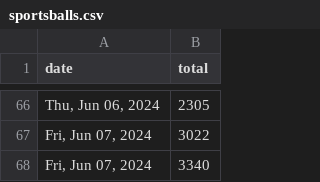
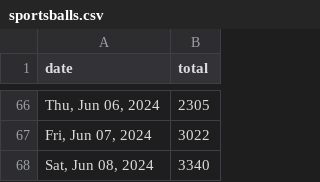
Before and after one commit to quantegytrading/quantegy.io, a CSV file: public/sportsballs.csv, drawn as a sheet; only a part is shown, gaps mark what is left out.

Commit message:
Update sportsballs.csv

```diff
--- a/public/sportsballs.csv
+++ b/public/sportsballs.csv
@@ -67,2 +67,2 @@ date,total
 "Fri, Jun 07, 2024",3022
-"Fri, Jun 07, 2024",3340
+"Sat, Jun 08, 2024",3340
```
